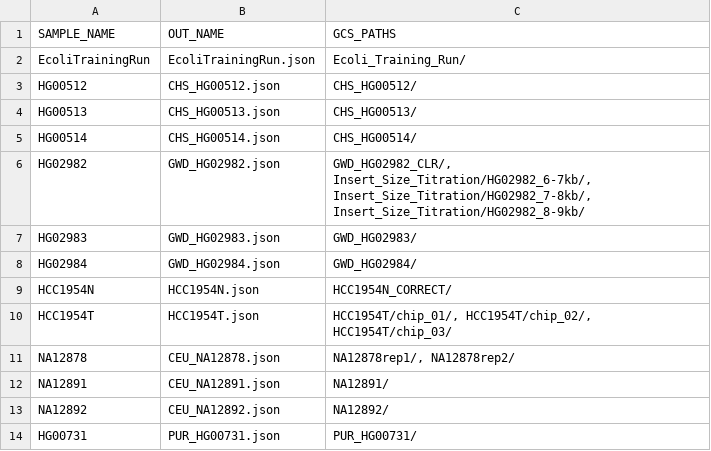
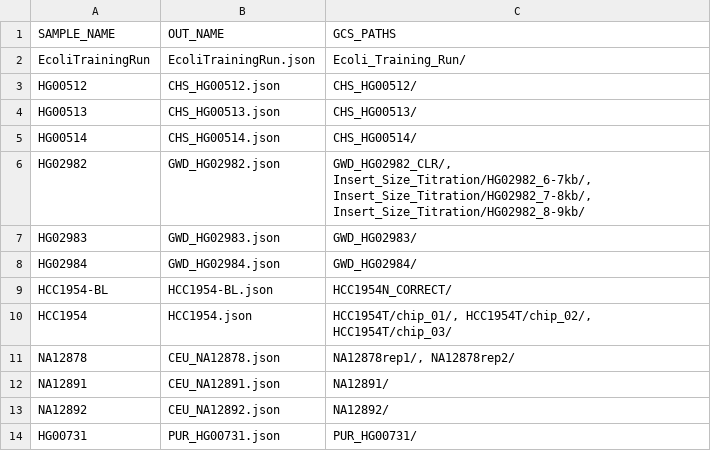
Before and after one commit to broadinstitute/long-read-pipelines, a TSV file: data/LRWholeGenomeSingleSample/eap.tsv, drawn as a sheet; only a part is shown.

```diff
--- a/data/LRWholeGenomeSingleSample/eap.tsv
+++ b/data/LRWholeGenomeSingleSample/eap.tsv
@@ -8,4 +8,4 @@ HG02983	GWD_HG02983.json	GWD_HG02983/
 HG02984	GWD_HG02984.json	GWD_HG02984/
-HCC1954N	HCC1954N.json	HCC1954N_CORRECT/
-HCC1954T	HCC1954T.json	HCC1954T/chip_01/, HCC1954T/chip_02/, HCC1954T/chip_03/
+HCC1954-BL	HCC1954-BL.json	HCC1954N_CORRECT/
+HCC1954	HCC1954.json	HCC1954T/chip_01/, HCC1954T/chip_02/, HCC1954T/chip_03/
 NA12878	CEU_NA12878.json	NA12878rep1/, NA12878rep2/
```
Also changed, not shown: 50 other files.
